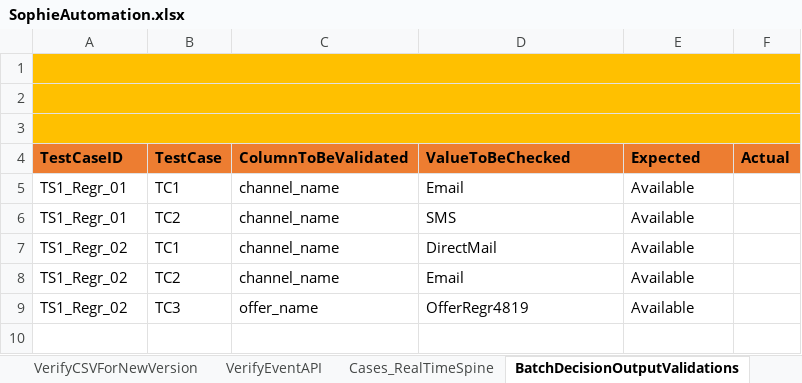
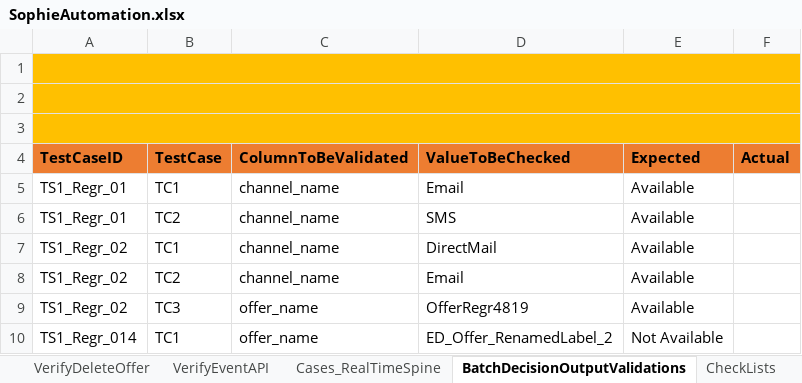
Before and after one commit to jagadeeshgithub1/jagadeeshwer, an Excel workbook: TestDataAndResults/Run1/SophieAutomation.xlsx, sheet BatchDecisionOutputValidations, drawn as a sheet; values as stored, in another font and other column widths than the file's, no borders; the diff names each change by its address in the sheet, - before the commit and + after, or states it on an @@ line.

```diff
--- a/TestDataAndResults/Run1/SophieAutomation.xlsx (sheet BatchDecisionOutputValidations)
+++ b/TestDataAndResults/Run1/SophieAutomation.xlsx (sheet BatchDecisionOutputValidations)
+sheet tab: VerifyDeleteOffer
+row 10: TS1_Regr_014 | TC1 | offer_name | ED_Offer_RenamedLabel_2 | Not Available
```
Also changed, not shown: sheet VerifyCSVForNewVersion, sheet VerifyCSVForExistingVersion, sheet DriverSheet, 22 other files.
